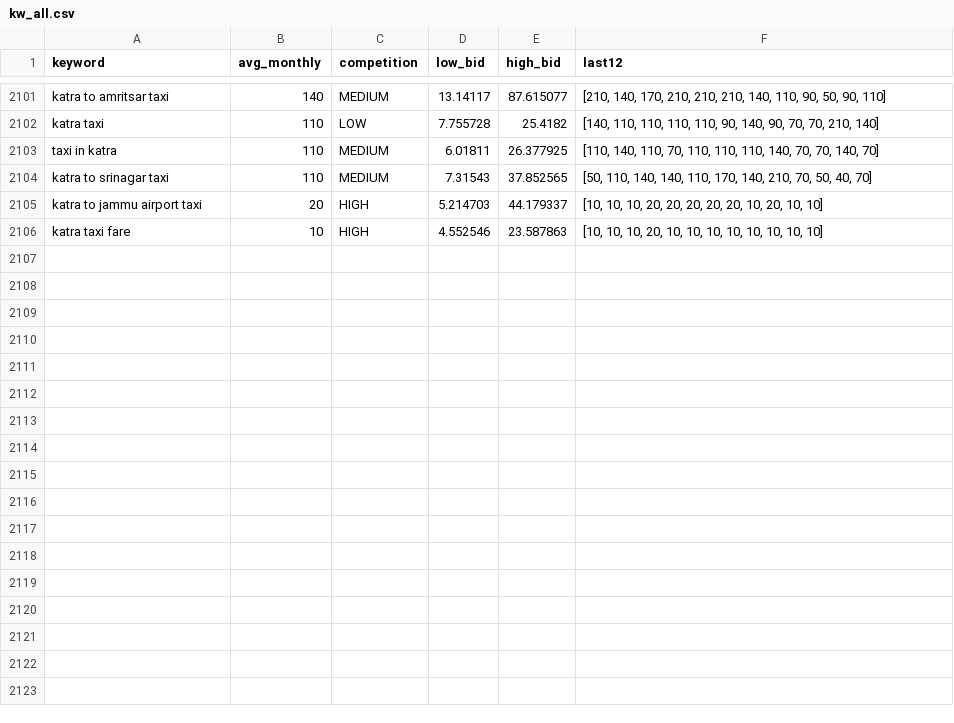
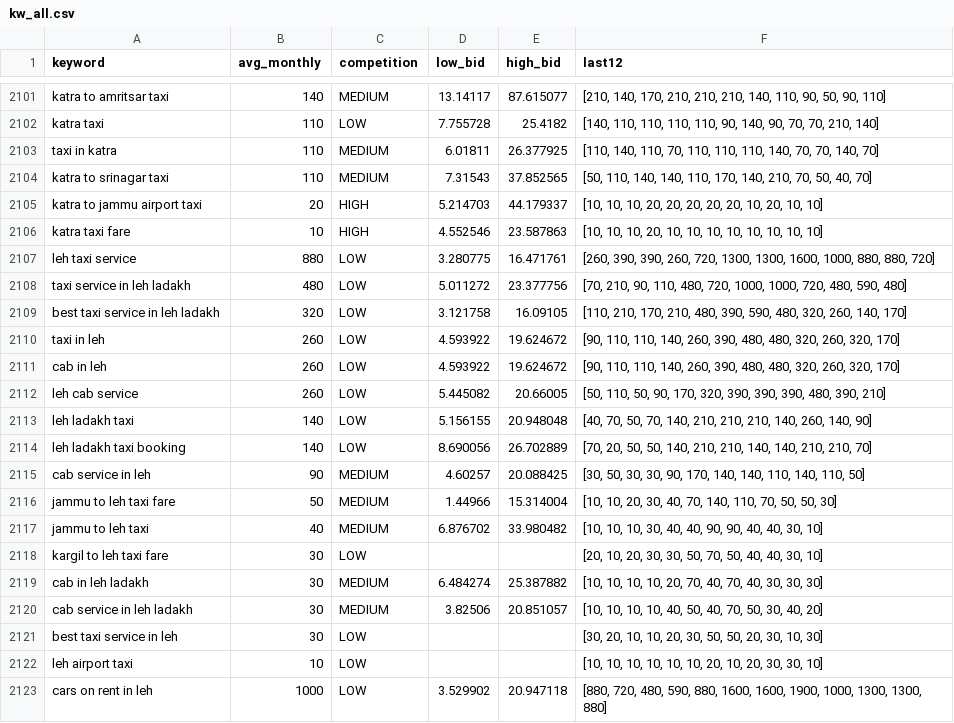
Before and after one commit to sushilg5ss/Suzu-Travels, a CSV file: cab-kit/research/kw_all.csv, drawn as a sheet; only a part is shown, gaps mark what is left out; the diff names each change by its address in the sheet, - before the commit and + after, or states it on an @@ line.

```diff
--- a/cab-kit/research/kw_all.csv
+++ b/cab-kit/research/kw_all.csv
+row 2107: leh taxi service | 880 | LOW | 3.280775 | 16.471761 | [260, 390, 390, 260, 720, 1300, 1300, 1600, 1000, 880, 880, 720]
+row 2108: taxi service in leh ladakh | 480 | LOW | 5.011272 | 23.377756 | [70, 210, 90, 110, 480, 720, 1000, 1000, 720, 480, 590, 480]
+row 2109: best taxi service in leh ladakh | 320 | LOW | 3.121758 | 16.09105 | [110, 210, 170, 210, 480, 390, 590, 480, 320, 260, 140, 170]
+row 2110: taxi in leh | 260 | LOW | 4.593922 | 19.624672 | [90, 110, 110, 140, 260, 390, 480, 480, 320, 260, 320, 170]
+row 2111: cab in leh | 260 | LOW | 4.593922 | 19.624672 | [90, 110, 110, 140, 260, 390, 480, 480, 320, 260, 320, 170]
+row 2112: leh cab service | 260 | LOW | 5.445082 | 20.66005 | [50, 110, 50, 90, 170, 320, 390, 390, 390, 480, 390, 210]
+row 2113: leh ladakh taxi | 140 | LOW | 5.156155 | 20.948048 | [40, 70, 50, 70, 140, 210, 210, 210, 140, 260, 140, 90]
+row 2114: leh ladakh taxi booking | 140 | LOW | 8.690056 | 26.702889 | [70, 20, 50, 50, 140, 210, 210, 140, 140, 210, 210, 70]
+row 2115: cab service in leh | 90 | MEDIUM | 4.60257 | 20.088425 | [30, 50, 30, 30, 90, 170, 140, 140, 110, 140, 110, 50]
+row 2116: jammu to leh taxi fare | 50 | MEDIUM | 1.44966 | 15.314004 | [10, 10, 20, 30, 40, 70, 140, 110, 70, 50, 50, 30]
+row 2117: jammu to leh taxi | 40 | MEDIUM | 6.876702 | 33.980482 | [10, 10, 10, 30, 40, 40, 90, 90, 40, 40, 30, 10]
+row 2118: kargil to leh taxi fare | 30 | LOW |  |  | [20, 10, 20, 30, 30, 50, 70, 50, 40, 40, 30, 10]
+row 2119: cab in leh ladakh | 30 | MEDIUM | 6.484274 | 25.387882 | [10, 10, 10, 10, 20, 70, 40, 70, 40, 30, 30, 30]
+row 2120: cab service in leh ladakh | 30 | MEDIUM | 3.82506 | 20.851057 | [10, 10, 10, 10, 40, 50, 40, 70, 50, 30, 40, 20]
+row 2121: best taxi service in leh | 30 | LOW |  |  | [30, 20, 10, 10, 20, 30, 50, 50, 20, 30, 10, 30]
+row 2122: leh airport taxi | 10 | LOW |  |  | [10, 10, 10, 10, 10, 10, 20, 10, 20, 30, 30, 10]
+row 2123: cars on rent in leh | 1000 | LOW | 3.529902 | 20.947118 | [880, 720, 480, 590, 880, 1600, 1600, 1900, 1000, 1300, 1300, 880]
```
Also changed, not shown: 7 other files.
